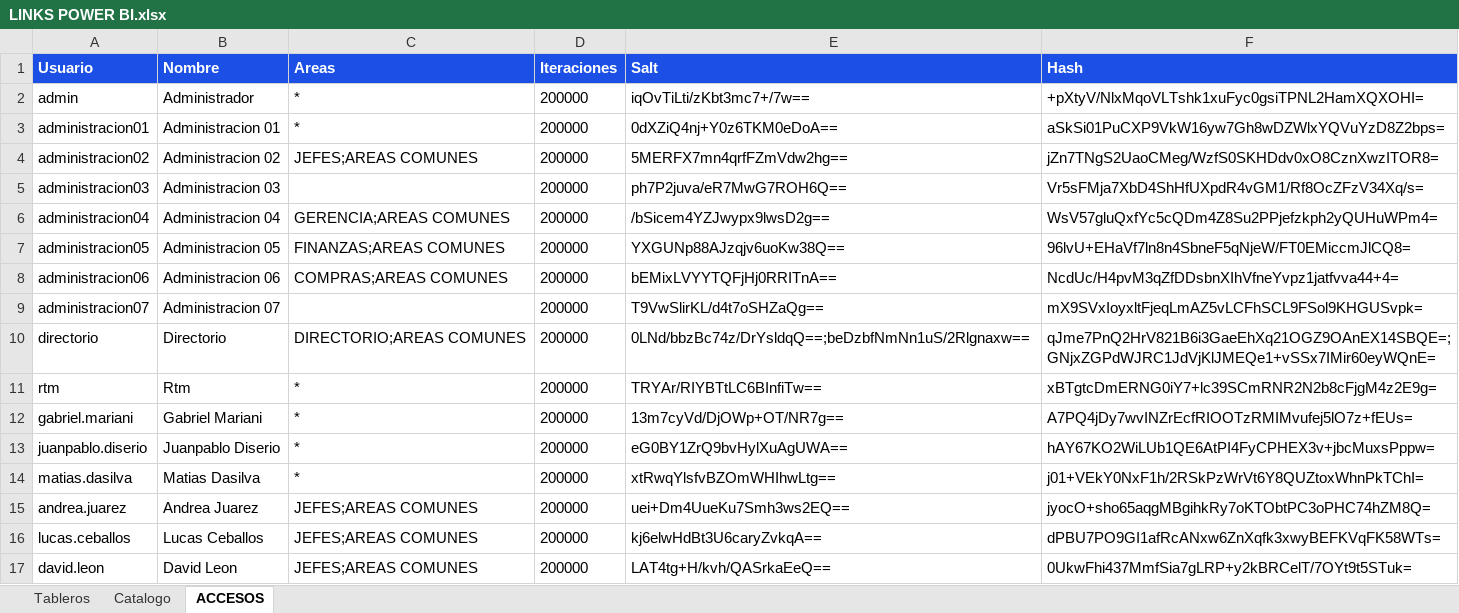
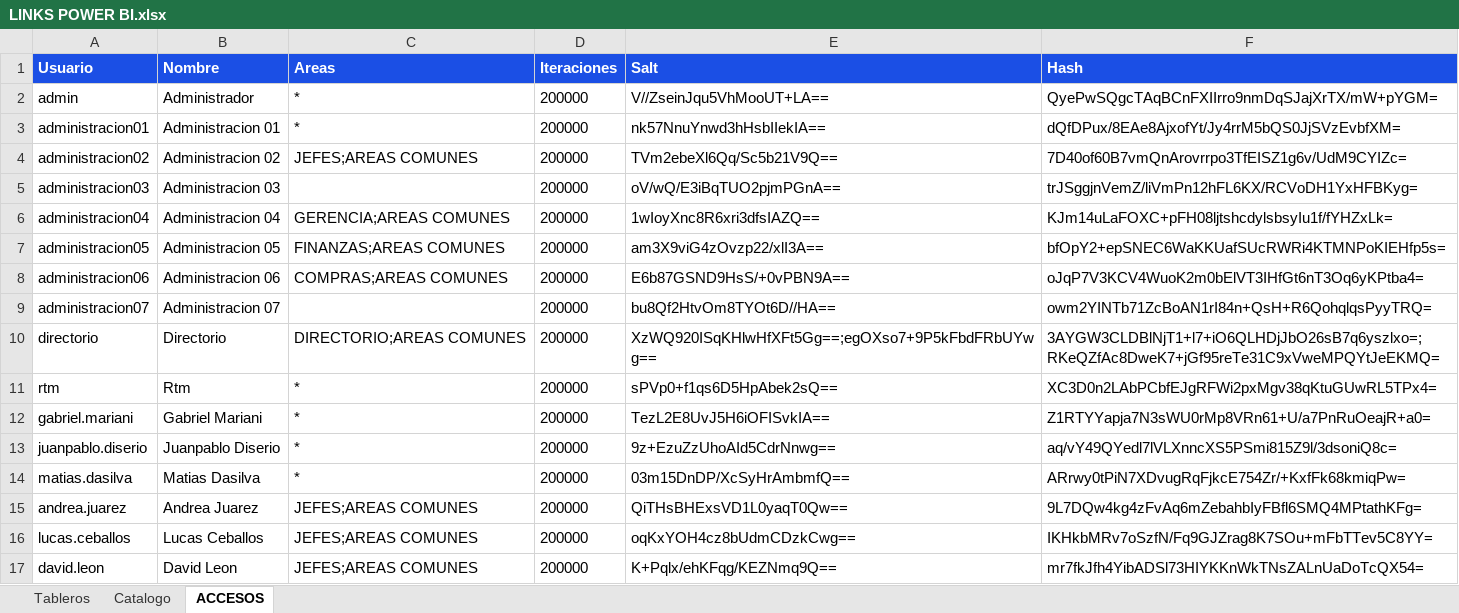
Before and after one commit to planeamientocomercialhergo-cyber/tableros-powerbi, an Excel workbook: LINKS POWER BI.xlsx, sheet ACCESOS, drawn as a sheet; only a part is shown; values as stored, in another font and other column widths than the file's, no borders; the diff covers the shown part only; the diff names each change by its address in the sheet, - before the commit and + after, or states it on an @@ line.

```diff
--- a/LINKS POWER BI.xlsx (sheet ACCESOS)
+++ b/LINKS POWER BI.xlsx (sheet ACCESOS)
-E2 (Salt): iqOvTiLti/zKbt3mc7+/7w==
+E2 (Salt): V//ZseinJqu5VhMooUT+LA==
-F2 (Hash): +pXtyV/NlxMqoVLTshk1xuFyc0gsiTPNL2HamXQXOHI=
+F2 (Hash): QyePwSQgcTAqBCnFXIIrro9nmDqSJajXrTX/mW+pYGM=
-E3 (Salt): 0dXZiQ4nj+Y0z6TKM0eDoA==
+E3 (Salt): nk57NnuYnwd3hHsbIIekIA==
-F3 (Hash): aSkSi01PuCXP9VkW16yw7Gh8wDZWlxYQVuYzD8Z2bps=
+F3 (Hash): dQfDPux/8EAe8AjxofYt/Jy4rrM5bQS0JjSVzEvbfXM=
-E4 (Salt): 5MERFX7mn4qrfFZmVdw2hg==
+E4 (Salt): TVm2ebeXl6Qq/Sc5b21V9Q==
-F4 (Hash): jZn7TNgS2UaoCMeg/WzfS0SKHDdv0xO8CznXwzITOR8=
+F4 (Hash): 7D40of60B7vmQnArovrrpo3TfEISZ1g6v/UdM9CYIZc=
-E5 (Salt): ph7P2juva/eR7MwG7ROH6Q==
+E5 (Salt): oV/wQ/E3iBqTUO2pjmPGnA==
-F5 (Hash): Vr5sFMja7XbD4ShHfUXpdR4vGM1/Rf8OcZFzV34Xq/s=
+F5 (Hash): trJSggjnVemZ/liVmPn12hFL6KX/RCVoDH1YxHFBKyg=
-E6 (Salt): /bSicem4YZJwypx9lwsD2g==
+E6 (Salt): 1wIoyXnc8R6xri3dfsIAZQ==
-F6 (Hash): WsV57gluQxfYc5cQDm4Z8Su2PPjefzkph2yQUHuWPm4=
+F6 (Hash): KJm14uLaFOXC+pFH08ljtshcdylsbsyIu1f/fYHZxLk=
-E7 (Salt): YXGUNp88AJzqjv6uoKw38Q==
+E7 (Salt): am3X9viG4zOvzp22/xlI3A==
-F7 (Hash): 96lvU+EHaVf7ln8n4SbneF5qNjeW/FT0EMiccmJlCQ8=
+F7 (Hash): bfOpY2+epSNEC6WaKKUafSUcRWRi4KTMNPoKIEHfp5s=
-E8 (Salt): bEMixLVYYTQFjHj0RRITnA==
+E8 (Salt): E6b87GSND9HsS/+0vPBN9A==
-F8 (Hash): NcdUc/H4pvM3qZfDDsbnXIhVfneYvpz1jatfvva44+4=
+F8 (Hash): oJqP7V3KCV4WuoK2m0bElVT3IHfGt6nT3Oq6yKPtba4=
-E9 (Salt): T9VwSlirKL/d4t7oSHZaQg==
+E9 (Salt): bu8Qf2HtvOm8TYOt6D//HA==
-F9 (Hash): mX9SVxIoyxltFjeqLmAZ5vLCFhSCL9FSol9KHGUSvpk=
+F9 (Hash): owm2YINTb71ZcBoAN1rI84n+QsH+R6QohqlqsPyyTRQ=
-E10 (Salt): 0LNd/bbzBc74z/DrYsldqQ==;beDzbfNmNn1uS/2Rlgnaxw==
+E10 (Salt): XzWQ920ISqKHlwHfXFt5Gg==;egOXso7+9P5kFbdFRbUYwg==
-F10 (Hash): qJme7PnQ2HrV821B6i3GaeEhXq21OGZ9OAnEX14SBQE=;GNjxZGPdWJRC1JdVjKlJMEQe1+vSSx7IMir60eyWQnE=
+F10 (Hash): 3AYGW3CLDBlNjT1+l7+iO6QLHDjJbO26sB7q6yszlxo=;RKeQZfAc8DweK7+jGf95reTe31C9xVweMPQYtJeEKMQ=
-E11 (Salt): TRYAr/RIYBTtLC6BInfiTw==
+E11 (Salt): sPVp0+f1qs6D5HpAbek2sQ==
-F11 (Hash): xBTgtcDmERNG0iY7+lc39SCmRNR2N2b8cFjgM4z2E9g=
+F11 (Hash): XC3D0n2LAbPCbfEJgRFWi2pxMgv38qKtuGUwRL5TPx4=
-E12 (Salt): 13m7cyVd/DjOWp+OT/NR7g==
+E12 (Salt): TezL2E8UvJ5H6iOFISvkIA==
-F12 (Hash): A7PQ4jDy7wvINZrEcfRIOOTzRMIMvufej5lO7z+fEUs=
+F12 (Hash): Z1RTYYapja7N3sWU0rMp8VRn61+U/a7PnRuOeajR+a0=
-E13 (Salt): eG0BY1ZrQ9bvHylXuAgUWA==
+E13 (Salt): 9z+EzuZzUhoAId5CdrNnwg==
-F13 (Hash): hAY67KO2WiLUb1QE6AtPI4FyCPHEX3v+jbcMuxsPppw=
+F13 (Hash): aq/vY49QYedl7lVLXnncXS5PSmi815Z9l/3dsoniQ8c=
-E14 (Salt): xtRwqYlsfvBZOmWHIhwLtg==
+E14 (Salt): 03m15DnDP/XcSyHrAmbmfQ==
-F14 (Hash): j01+VEkY0NxF1h/2RSkPzWrVt6Y8QUZtoxWhnPkTChI=
+F14 (Hash): ARrwy0tPiN7XDvugRqFjkcE754Zr/+KxfFk68kmiqPw=
-E15 (Salt): uei+Dm4UueKu7Smh3ws2EQ==
+E15 (Salt): QiTHsBHExsVD1L0yaqT0Qw==
-F15 (Hash): jyocO+sho65aqgMBgihkRy7oKTObtPC3oPHC74hZM8Q=
+F15 (Hash): 9L7DQw4kg4zFvAq6mZebahbIyFBfl6SMQ4MPtathKFg=
-E16 (Salt): kj6elwHdBt3U6caryZvkqA==
+E16 (Salt): oqKxYOH4cz8bUdmCDzkCwg==
-F16 (Hash): dPBU7PO9GI1afRcANxw6ZnXqfk3xwyBEFKVqFK58WTs=
+F16 (Hash): IKHkbMRv7oSzfN/Fq9GJZrag8K7SOu+mFbTTev5C8YY=
-E17 (Salt): LAT4tg+H/kvh/QASrkaEeQ==
+E17 (Salt): K+Pqlx/ehKFqg/KEZNmq9Q==
-F17 (Hash): 0UkwFhi437MmfSia7gLRP+y2kBRCelT/7OYt9t5STuk=
+F17 (Hash): mr7fkJfh4YibADSl73HIYKKnWkTNsZALnUaDoTcQX54=
```
Also changed, not shown: 42 edited cells elsewhere in this sheet, sheet Catalogo, sheet Tableros.
